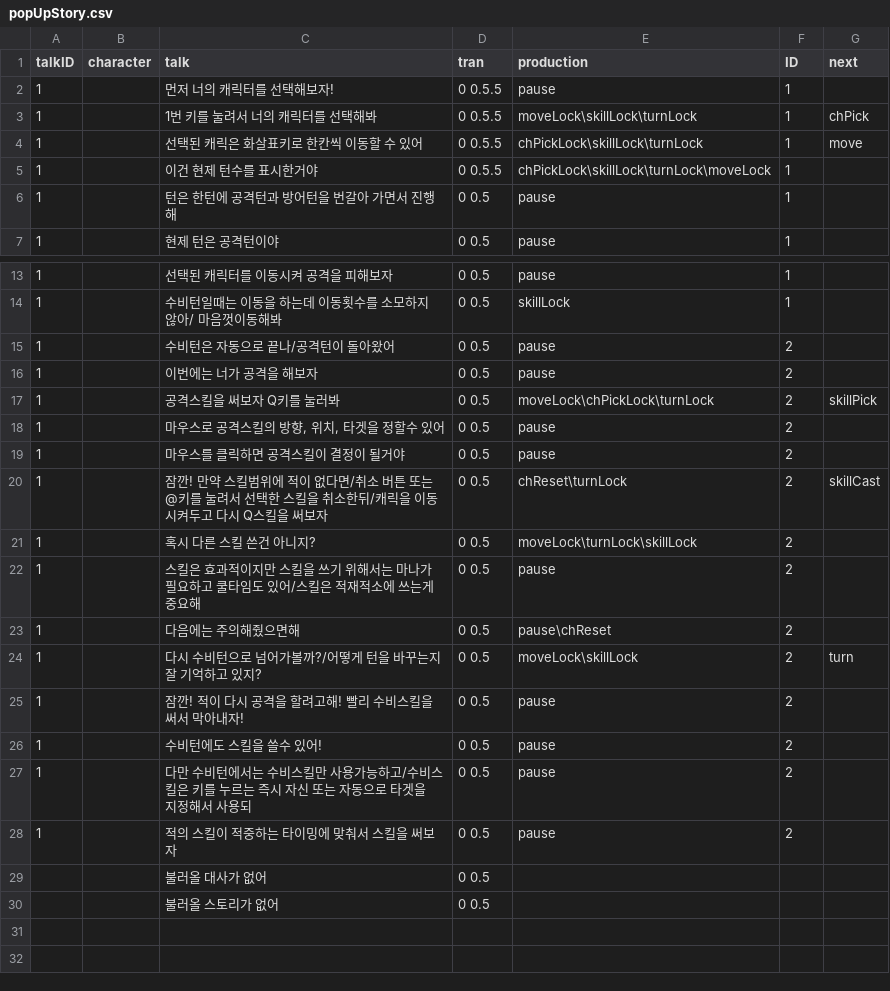
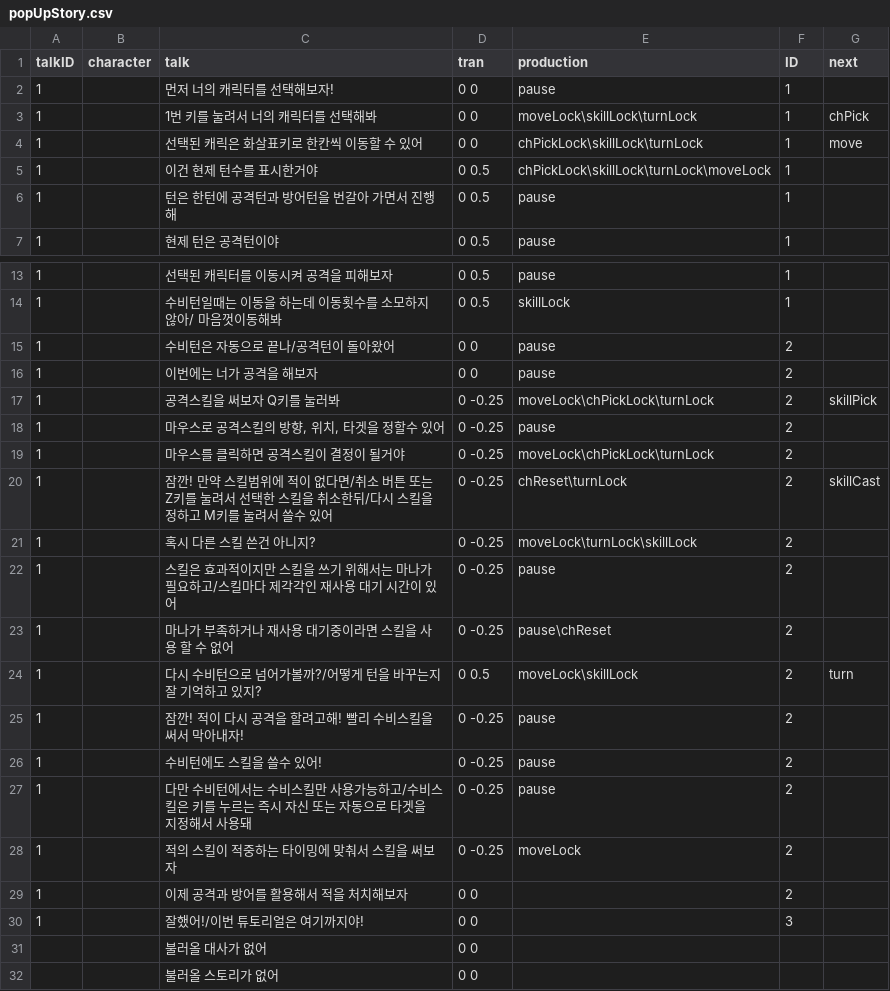
Before and after one commit to hwannanyi/project, a CSV file: Assets/exceldata/popUpStory.csv, drawn as a sheet; only a part is shown, gaps mark what is left out.

```diff
--- a/Assets/exceldata/popUpStory.csv
+++ b/Assets/exceldata/popUpStory.csv
@@ -1,6 +1,6 @@
 talkID,character,talk,tran,production,ID,next
-1,,먼저 너의 캐릭터를 선택해보자!,0 0.5.5,pause,1,
-1,,1번 키를 눌려서 너의 캐릭터를 선택해봐,0 0.5.5,moveLock\skillLock\turnLock,1,chPick
-1,,선택된 캐릭은 화살표키로 한칸씩 이동할 수 있어,0 0.5.5,chPickLock\skillLock\turnLock,1,move
-1,,이건 현제 턴수를 표시한거야,0 0.5.5,chPickLock\skillLock\turnLock\moveLock,1,
+1,,먼저 너의 캐릭터를 선택해보자!,0 0,pause,1,
+1,,1번 키를 눌려서 너의 캐릭터를 선택해봐,0 0,moveLock\skillLock\turnLock,1,chPick
+1,,선택된 캐릭은 화살표키로 한칸씩 이동할 수 있어,0 0,chPickLock\skillLock\turnLock,1,move
+1,,이건 현제 턴수를 표시한거야,0 0.5,chPickLock\skillLock\turnLock\moveLock,1,
 1,,턴은 한턴에 공격턴과 방어턴을 번갈아 가면서 진행해,0 0.5,pause,1,
@@ -14,17 +14,19 @@ talkID,character,talk,tran,production,ID,next
 1,,수비턴일때는 이동을 하는데 이동횟수를 소모하지 않아/ 마음껏이동해봐,0 0.5,skillLock,1,
-1,,수비턴은 자동으로 끝나/공격턴이 돌아왔어,0 0.5,pause,2,
-1,,이번에는 너가 공격을 해보자,0 0.5,pause,2,
-1,,공격스킬을 써보자 Q키를 눌러봐,0 0.5,moveLock\chPickLock\turnLock,2,skillPick
-1,,"마우스로 공격스킬의 방향, 위치, 타겟을 정할수 있어",0 0.5,pause,2,
-1,,마우스를 클릭하면 공격스킬이 결정이 될거야,0 0.5,pause,2,
-1,,잠깐! 만약 스킬범위에 적이 없다면/취소 버튼 또는 @키를 눌려서 선택한 스킬을 취소한뒤/캐릭을 이동시켜두고 다시 Q스킬을 써보자,0 0.5,chReset\turnLock,2,skillCast
-1,,혹시 다른 스킬 쓴건 아니지?,0 0.5,moveLock\turnLock\skillLock,2,
-1,,스킬은 효과적이지만 스킬을 쓰기 위해서는 마나가 필요하고 쿨타임도 있어/스킬은 적재적소에 쓰는게 중요해,0 0.5,pause,2,
-1,,다음에는 주의해줬으면해,0 0.5,pause\chReset,2,
+1,,수비턴은 자동으로 끝나/공격턴이 돌아왔어,0 0,pause,2,
+1,,이번에는 너가 공격을 해보자,0 0,pause,2,
+1,,공격스킬을 써보자 Q키를 눌러봐,0 -0.25,moveLock\chPickLock\turnLock,2,skillPick
+1,,"마우스로 공격스킬의 방향, 위치, 타겟을 정할수 있어",0 -0.25,pause,2,
+1,,마우스를 클릭하면 공격스킬이 결정이 될거야,0 -0.25,moveLock\chPickLock\turnLock,2,
+1,,잠깐! 만약 스킬범위에 적이 없다면/취소 버튼 또는 Z키를 눌려서 선택한 스킬을 취소한뒤/다시 스킬을 정하고 M키를 눌려서 쓸수 있어,0 -0.25,chReset\turnLock,2,skillCast
+1,,혹시 다른 스킬 쓴건 아니지?,0 -0.25,moveLock\turnLock\skillLock,2,
+1,,스킬은 효과적이지만 스킬을 쓰기 위해서는 마나가 필요하고/스킬마다 제각각인 재사용 대기 시간이 있어,0 -0.25,pause,2,
+1,,마나가 부족하거나 재사용 대기중이라면 스킬을 사용 할 수 없어,0 -0.25,pause\chReset,2,
 1,,다시 수비턴으로 넘어가볼까?/어떻게 턴을 바꾸는지 잘 기억하고 있지?,0 0.5,moveLock\skillLock,2,turn
-1,,잠깐! 적이 다시 공격을 할려고해! 빨리 수비스킬을 써서 막아내자!,0 0.5,pause,2,
-1,,수비턴에도 스킬을 쓸수 있어!,0 0.5,pause,2,
-1,,다만 수비턴에서는 수비스킬만 사용가능하고/수비스킬은 키를 누르는 즉시 자신 또는 자동으로 타겟을 지정해서 사용되,0 0.5,pause,2,
-1,,적의 스킬이 적중하는 타이밍에 맞춰서 스킬을 써보자,0 0.5,pause,2,
-,,불러올 대사가 없어,0 0.5,,,
-,,불러올 스토리가 없어,0 0.5,,,
+1,,잠깐! 적이 다시 공격을 할려고해! 빨리 수비스킬을 써서 막아내자!,0 -0.25,pause,2,
+1,,수비턴에도 스킬을 쓸수 있어!,0 -0.25,pause,2,
+1,,다만 수비턴에서는 수비스킬만 사용가능하고/수비스킬은 키를 누르는 즉시 자신 또는 자동으로 타겟을 지정해서 사용돼,0 -0.25,pause,2,
+1,,적의 스킬이 적중하는 타이밍에 맞춰서 스킬을 써보자,0 -0.25,moveLock,2,
+1,,이제 공격과 방어를 활용해서 적을 처치해보자,0 0,,2,
+1,,잘했어!/이번 튜토리얼은 여기까지야!,0 0,,3,
+,,불러올 대사가 없어,0 0,,,
+,,불러올 스토리가 없어,0 0,,,
```
Also changed, not shown: 27 other files.
